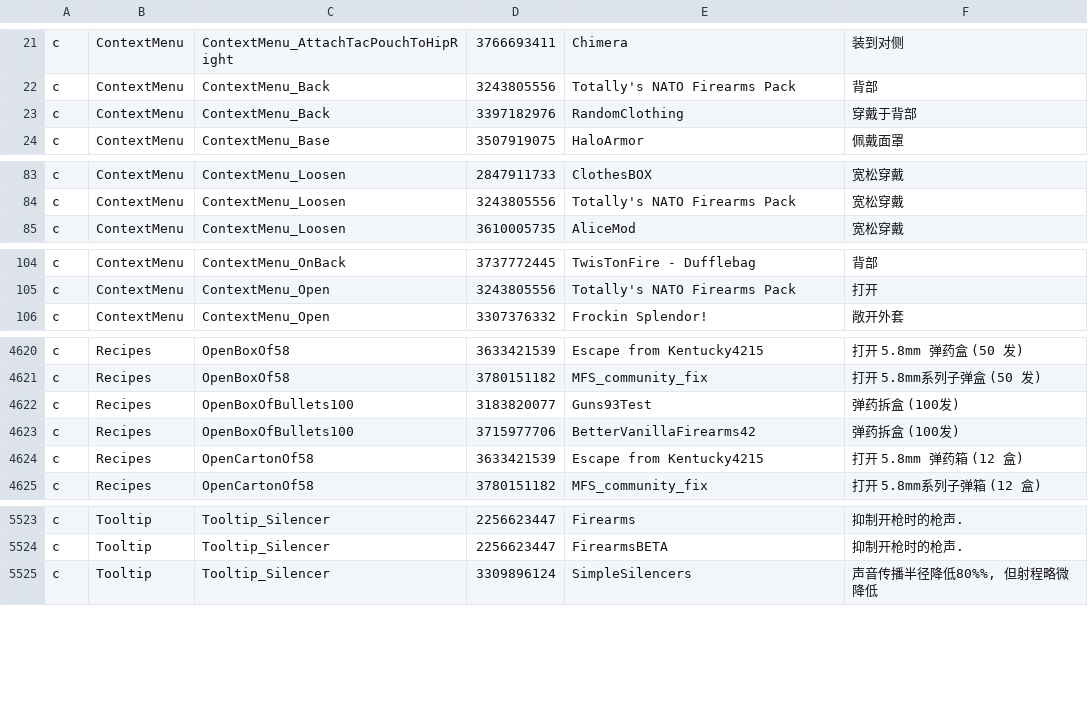
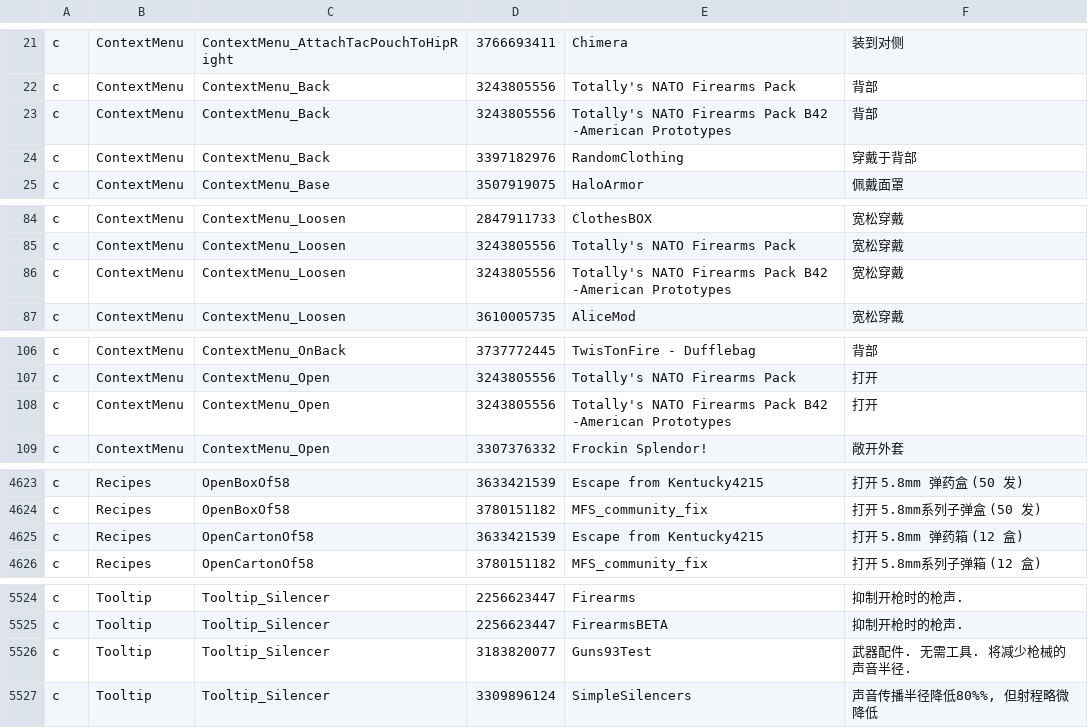
Before and after one commit to Minidoracat/MinidoracatModLangFor42, a TSV file: MOD/MinidoracatModLangFor42/Contents/mods/MinidoracatModLangFor42/42/media/CatModLang/variants_CN.tsv, drawn as a sheet; only a part is shown, gaps mark what is left out; removed rows and columns are numbered as before the commit, all else as after; the diff covers the shown part only; the diff names each change by its address in the sheet, - before the commit and + after, or states it on an @@ line.

```diff
--- a/MOD/MinidoracatModLangFor42/Contents/mods/MinidoracatModLangFor42/42/media/CatModLang/variants_CN.tsv
+++ b/MOD/MinidoracatModLangFor42/Contents/mods/MinidoracatModLangFor42/42/media/CatModLang/variants_CN.tsv
+row 23: c | ContextMenu | ContextMenu_Back | 3243805556 | Totally's NATO Firearms Pack B42 -American Prototypes | 背部
+row 86: c | ContextMenu | ContextMenu_Loosen | 3243805556 | Totally's NATO Firearms Pack B42 -American Prototypes | 宽松穿戴
+row 108: c | ContextMenu | ContextMenu_Open | 3243805556 | Totally's NATO Firearms Pack B42 -American Prototypes | 打开
-row 4622: c | Recipes | OpenBoxOfBullets100 | 3183820077 | Guns93Test | 弹药拆盒 (100发)
-row 4623: c | Recipes | OpenBoxOfBullets100 | 3715977706 | BetterVanillaFirearms42 | 弹药拆盒 (100发)
+row 5526: c | Tooltip | Tooltip_Silencer | 3183820077 | Guns93Test | 武器配件. 无需工具. 将减少枪械的声音半径.
```
Also changed, not shown: 1 added row and 19 edited cells elsewhere in this file, MOD/MinidoracatModLangFor42/Contents/mods/MinidoracatModLangFor42/42/media/CatModLang/conflicts.tsv, MOD/MinidoracatModLangFor42/Contents/mods/MinidoracatModLangFor42/42/media/CatModLang/variants_CH.tsv, 5 other files.
